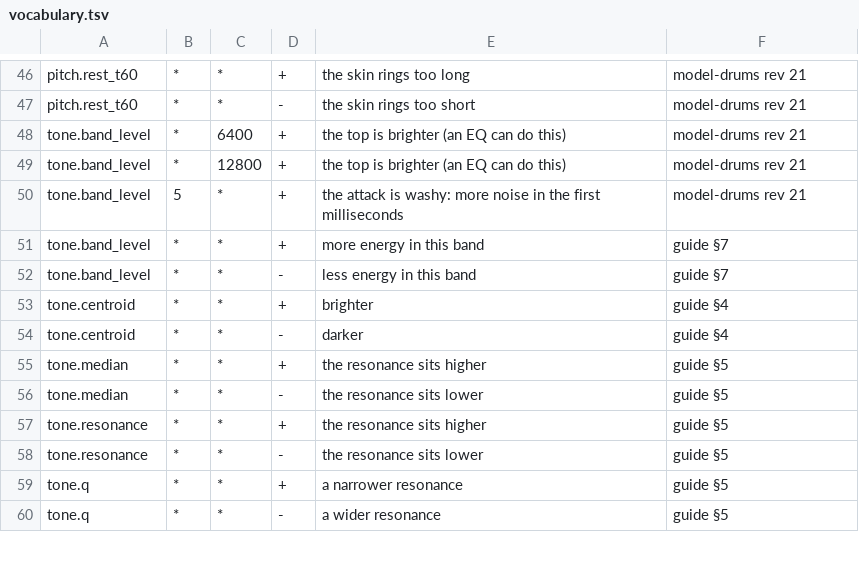
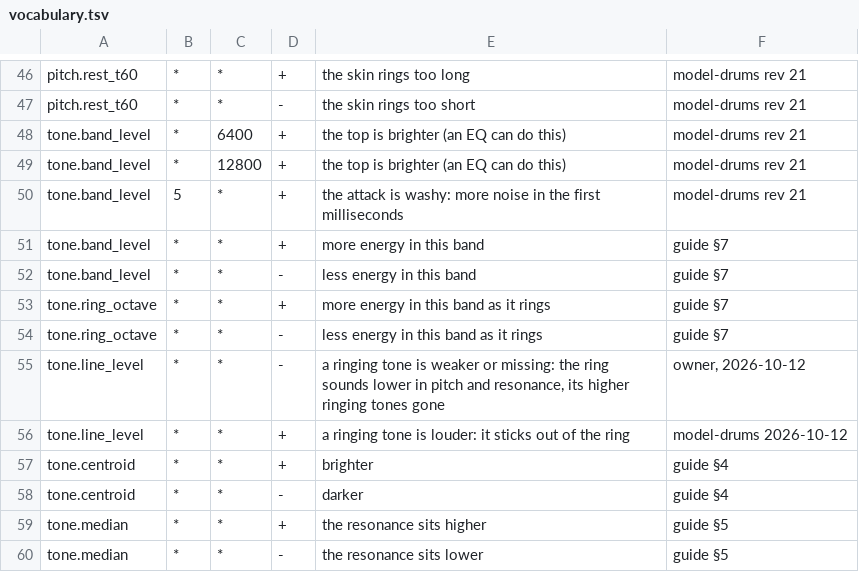
Before and after one commit to mxm-audio/mxm-tools, a TSV file: crates/mxm-listening/data/vocabulary.tsv, drawn as a sheet; only a part is shown, gaps mark what is left out; the shorter side is filled out with more unchanged rows.

```diff
--- a/crates/mxm-listening/data/vocabulary.tsv
+++ b/crates/mxm-listening/data/vocabulary.tsv
@@ -52,2 +52,6 @@ tone.band_level	*	*	+	more energy in this band	guide §7
 tone.band_level	*	*	-	less energy in this band	guide §7
+tone.ring_octave	*	*	+	more energy in this band as it rings	guide §7
+tone.ring_octave	*	*	-	less energy in this band as it rings	guide §7
+tone.line_level	*	*	-	a ringing tone is weaker or missing: the ring sounds lower in pitch and resonance, its higher ringing tones gone	owner, 2026-10-12
+tone.line_level	*	*	+	a ringing tone is louder: it sticks out of the ring	model-drums 2026-10-12
 tone.centroid	*	*	+	brighter	guide §4
```
Also changed, not shown: crates/mxm-listening/data/glossary.tsv, crates/mxm-listening/data/golden.tsv, 5 other files.
